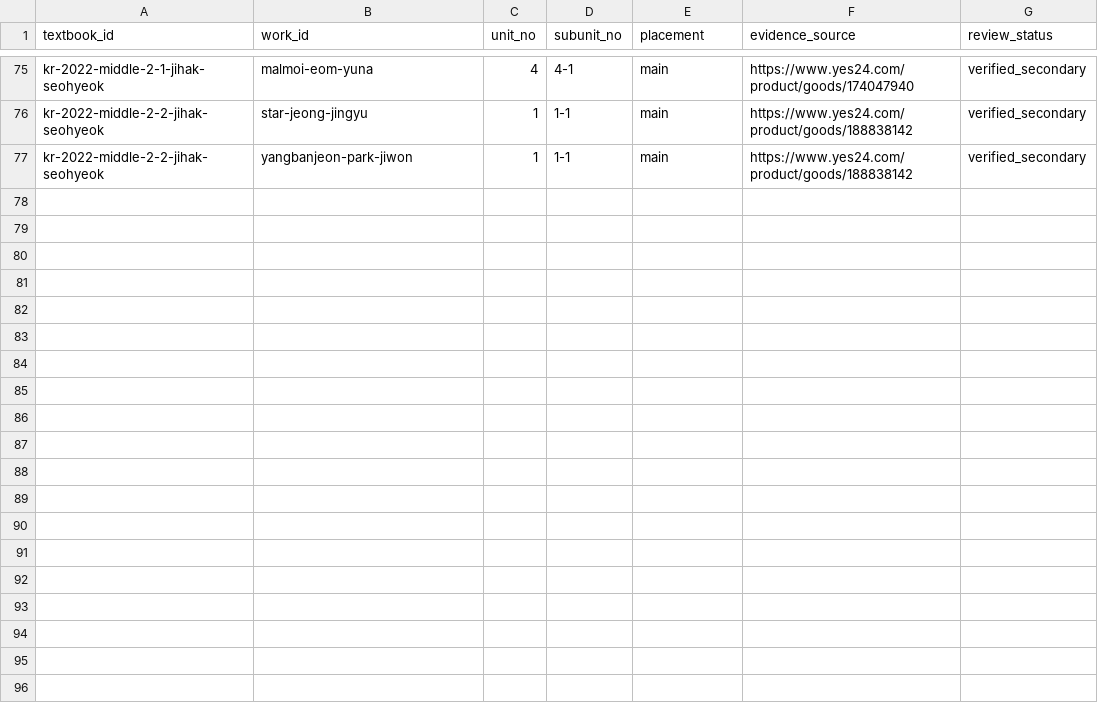
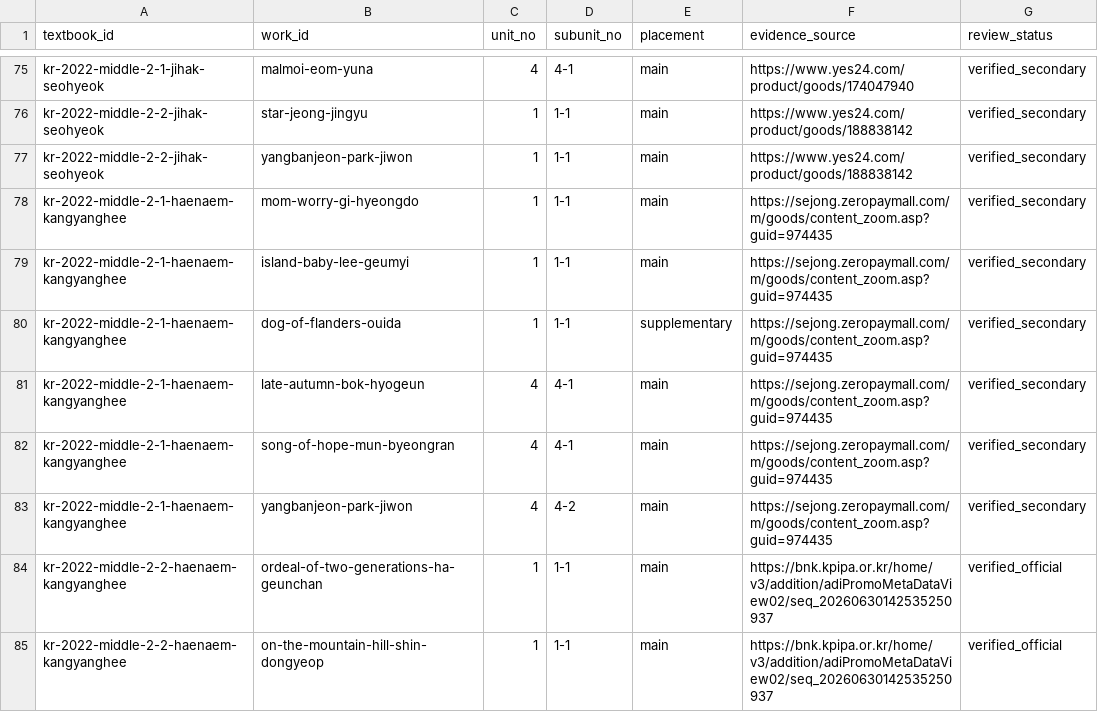
Before and after one commit to barn-burning/deep-reading, a CSV file: data/textbook_works.csv, drawn as a sheet; only a part is shown, gaps mark what is left out; the diff names each change by its address in the sheet, - before the commit and + after, or states it on an @@ line.

Commit message:
data: map Haenaem grade 2 works

```diff
--- a/data/textbook_works.csv
+++ b/data/textbook_works.csv
+row 78: kr-2022-middle-2-1-haenaem-kangyanghee | mom-worry-gi-hyeongdo | 1 | 1-1 | main | https://sejong.zeropaymall.com/m/goods/content_zoom.asp?guid=974435 | verified_secondary
+row 79: kr-2022-middle-2-1-haenaem-kangyanghee | island-baby-lee-geumyi | 1 | 1-1 | main | https://sejong.zeropaymall.com/m/goods/content_zoom.asp?guid=974435 | verified_secondary
+row 80: kr-2022-middle-2-1-haenaem-kangyanghee | dog-of-flanders-ouida | 1 | 1-1 | supplementary | https://sejong.zeropaymall.com/m/goods/content_zoom.asp?guid=974435 | verified_secondary
+row 81: kr-2022-middle-2-1-haenaem-kangyanghee | late-autumn-bok-hyogeun | 4 | 4-1 | main | https://sejong.zeropaymall.com/m/goods/content_zoom.asp?guid=974435 | verified_secondary
+row 82: kr-2022-middle-2-1-haenaem-kangyanghee | song-of-hope-mun-byeongran | 4 | 4-1 | main | https://sejong.zeropaymall.com/m/goods/content_zoom.asp?guid=974435 | verified_secondary
+row 83: kr-2022-middle-2-1-haenaem-kangyanghee | yangbanjeon-park-jiwon | 4 | 4-2 | main | https://sejong.zeropaymall.com/m/goods/content_zoom.asp?guid=974435 | verified_secondary
+row 84: kr-2022-middle-2-2-haenaem-kangyanghee | ordeal-of-two-generations-ha-geunchan | 1 | 1-1 | main | https://bnk.kpipa.or.kr/home/v3/addition/adiPromoMetaDataView02/seq_20260630142535250937 | verified_official
+row 85: kr-2022-middle-2-2-haenaem-kangyanghee | on-the-mountain-hill-shin-dongyeop | 1 | 1-1 | main | https://bnk.kpipa.or.kr/home/v3/addition/adiPromoMetaDataView02/seq_20260630142535250937 | verified_official
```
